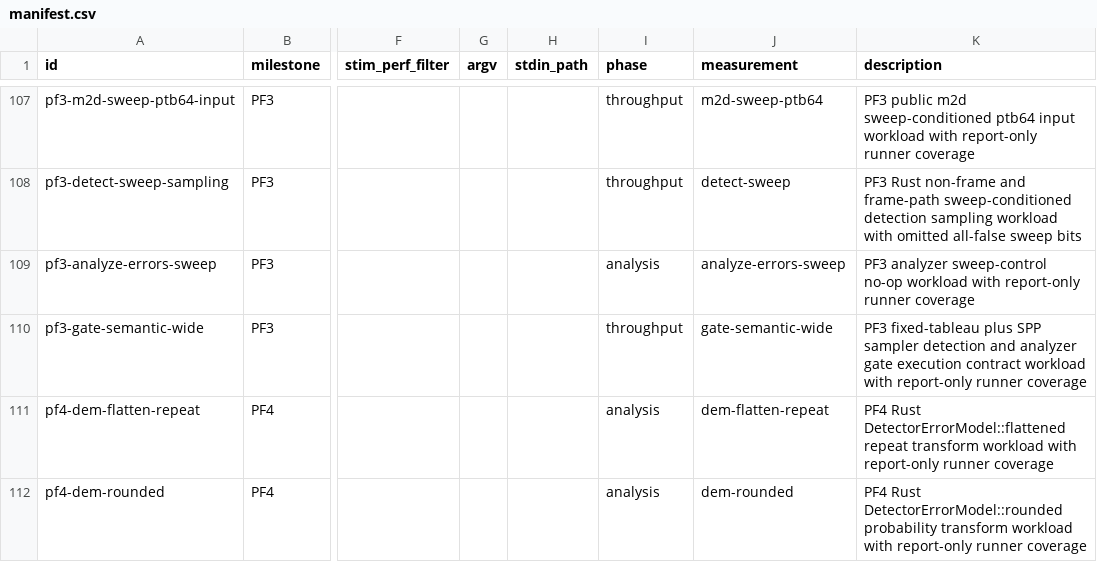
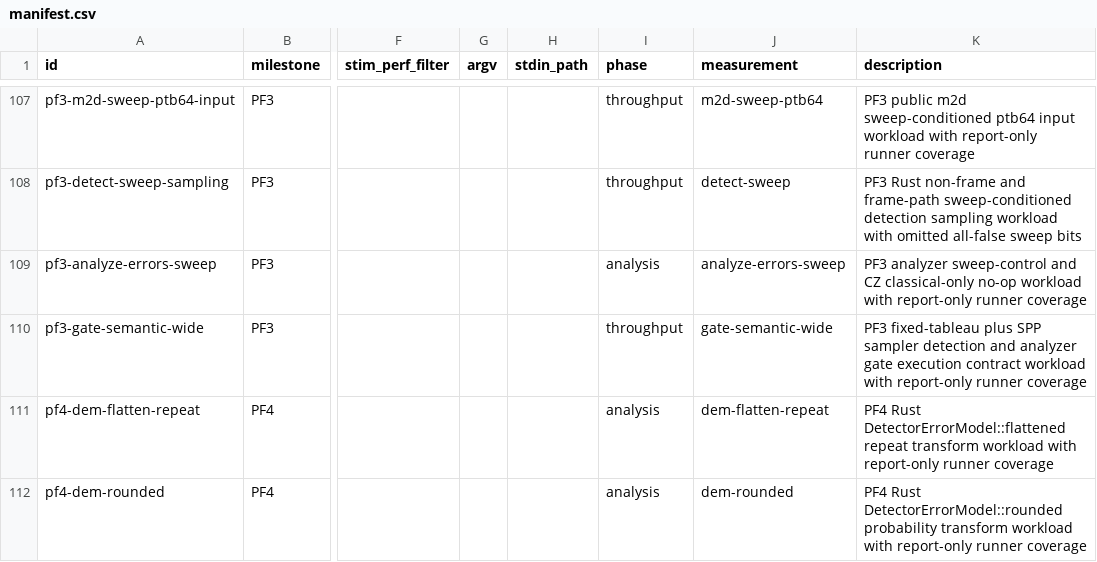
Before and after one commit to ifsheldon/Stab, a CSV file: benchmarks/manifest.csv, drawn as a sheet; only a part is shown, gaps mark what is left out; the diff names each change by its address in the sheet, - before the commit and + after, or states it on an @@ line.

Commit message:
test(core): lock PF3 analyzer CZ record no-op
Add source-owned core and CLI evidence that analyze_errors treats CZ record-record groups as classical-only no-ops while selected non-CZ record-record controlled-Pauli shapes stay fail-closed.

Synchronize PF3 scope docs, oracle rows, and the report-only analyzer sweep benchmark fixture so the benchmark note and progress report match the measured matrix.

Verification: cargo fmt --all --check; cargo clippy --workspace --all-targets -- -D warnings; cargo test --workspace --quiet; just oracle::run --milestone PF3; just oracle::run --implemented-only; just bench::smoke; just maintenance::pre-commit.

```diff
--- a/benchmarks/manifest.csv
+++ b/benchmarks/manifest.csv
-K109 (description): …analyzer sweep-control no-op workload…
+K109 (description): …analyzer sweep-control and CZ classical-only no-op workload…
```
Also changed, not shown: 10 other files.
